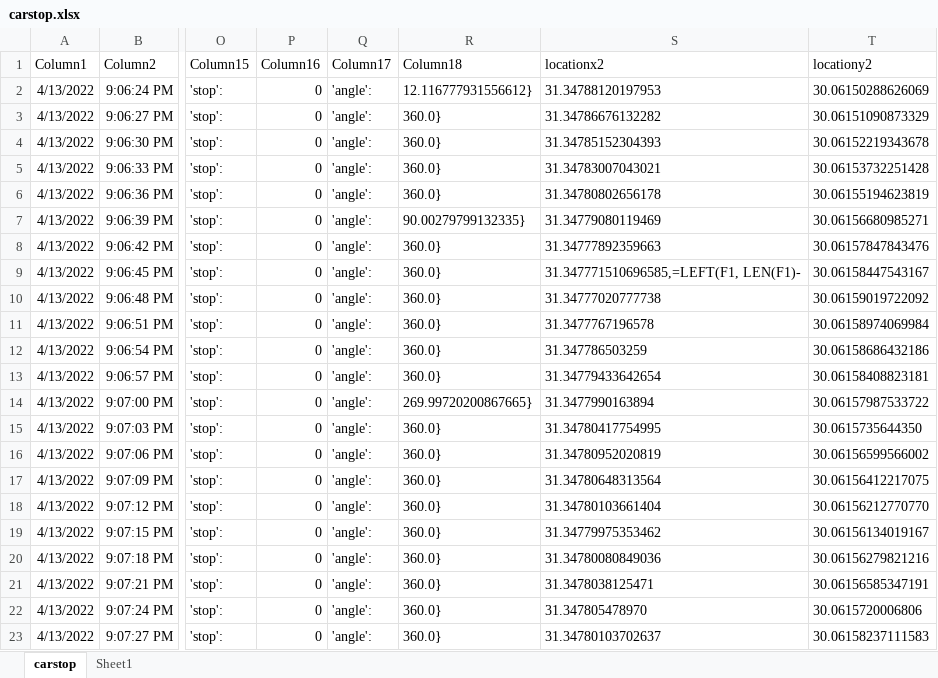
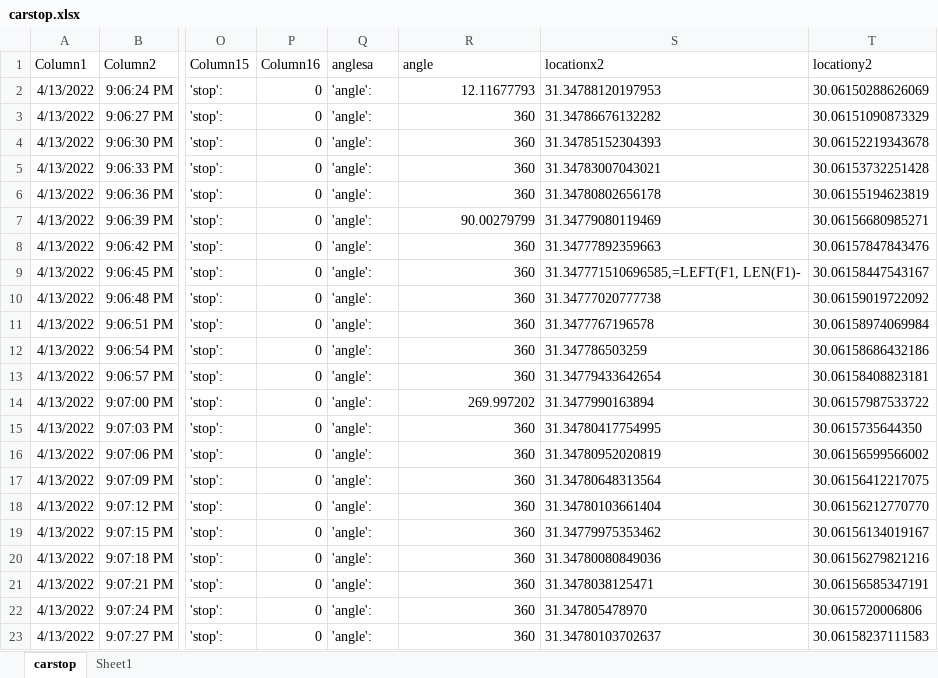
Before and after one commit to Mo3az99/Graduation-Project-V2V, an Excel workbook: carstop.xlsx, sheet carstop, drawn as a sheet; only a part is shown, gaps mark what is left out; values as stored, in another font and other column widths than the file's, no borders; table styles not drawn; the diff names each change by its address in the sheet, - before the commit and + after, or states it on an @@ line.

```diff
--- a/carstop.xlsx (sheet carstop)
+++ b/carstop.xlsx (sheet carstop)
-Q1: Column17
+Q1: anglesa
-R1: Column18
+R1: angle
-R2 (angle): 12.116777931556612}
+R2 (angle): 12.11677793
-R3:R6 (angle): 360.0}
+R3:R6 (angle): 360
-R7 (angle): 90.00279799132335}
+R7 (angle): 90.00279799
-R8:R13 (angle): 360.0}
+R8:R13 (angle): 360
-R14 (angle): 269.99720200867665}
+R14 (angle): 269.997202
-R15:R23 (angle): 360.0}
+R15:R23 (angle): 360
```
Also changed, not shown: 2 other files.
